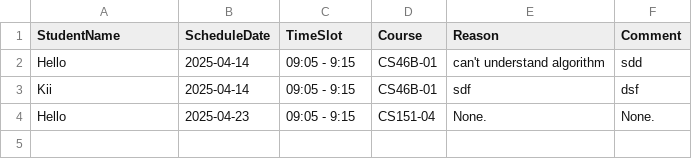
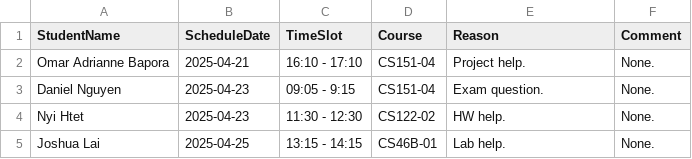
Before and after one commit to NyiHtett/dev-08-0.2, a CSV file: schedule.csv, drawn as a sheet.

```diff
--- a/schedule.csv
+++ b/schedule.csv
@@ -1,4 +1,5 @@
 StudentName,ScheduleDate,TimeSlot,Course,Reason,Comment
-Hello,2025-04-14,09:05 - 9:15,CS46B-01,can't understand algorithm,sdd
-Kii,2025-04-14,09:05 - 9:15,CS46B-01,sdf,dsf
-Hello,2025-04-23,09:05 - 9:15,CS151-04,None.,None.
+Omar Adrianne Bapora,2025-04-21,16:10 - 17:10,CS151-04,Project help.,None.,
+Daniel Nguyen,2025-04-23,09:05 - 9:15,CS151-04,Exam question.,None.,
+Nyi Htet,2025-04-23,11:30 - 12:30,CS122-02,HW help.,None.,
+Joshua Lai,2025-04-25,13:15 - 14:15,CS46B-01,Lab help.,None.,
```
Also changed, not shown: 9 other files.
